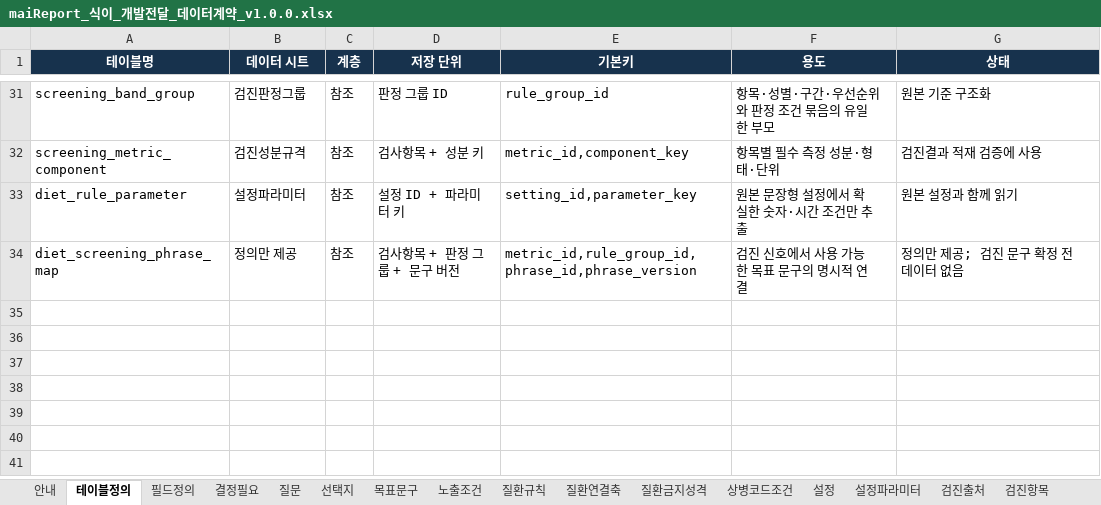
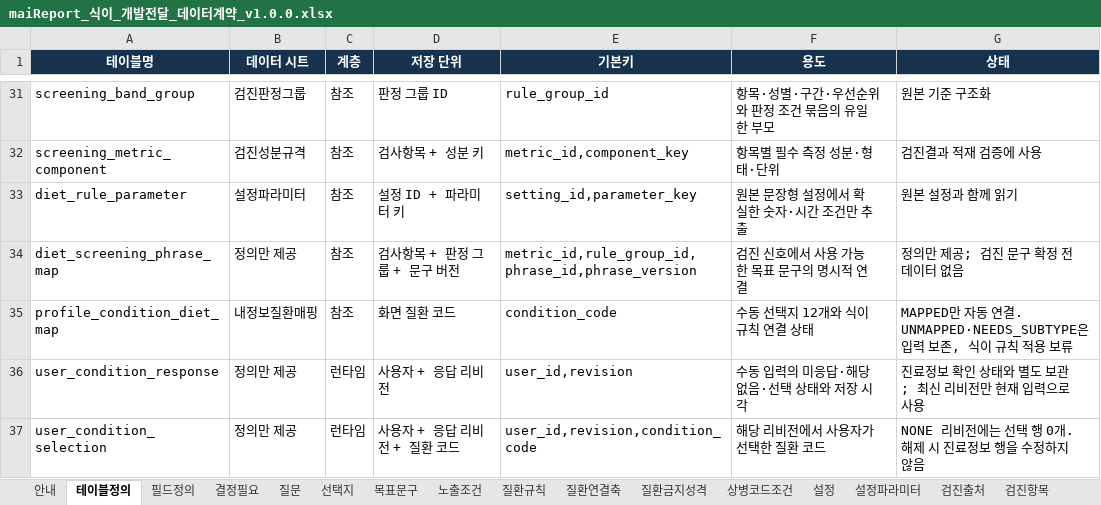
Before and after one commit to srleeinkorea/Project_maiReport, an Excel workbook: outputs/식이_개발전달_20260923/maiReport_식이_개발전달_데이터계약_v1.0.0.xlsx, sheet 테이블정의, drawn as a sheet; only a part is shown, gaps mark what is left out; values as stored, in another font and other column widths than the file's, no borders; table styles not drawn; the diff names each change by its address in the sheet, - before the commit and + after, or states it on an @@ line.

```diff
--- a/outputs/식이_개발전달_20260923/maiReport_식이_개발전달_데이터계약_v1.0.0.xlsx (sheet 테이블정의)
+++ b/outputs/식이_개발전달_20260923/maiReport_식이_개발전달_데이터계약_v1.0.0.xlsx (sheet 테이블정의)
+row 35: profile_condition_diet_map | 내정보질환매핑 | 참조 | 화면 질환 코드 | condition_code | 수동 선택지 12개와 식이 규칙 연결 상태 | MAPPED만 자동 연결. UNMAPPED·NEEDS_SUBTYPE은 입력 보존, 식이 규칙 적용 보류
+row 36: user_condition_response | 정의만 제공 | 런타임 | 사용자 + 응답 리비전 | user_id,revision | 수동 입력의 미응답·해당 없음·선택 상태와 저장 시각 | 진료정보 확인 상태와 별도 보관; 최신 리비전만 현재 입력으로 사용
+row 37: user_condition_selection | 정의만 제공 | 런타임 | 사용자 + 응답 리비전 + 질환 코드 | user_id,revision,condition_code | 해당 리비전에서 사용자가 선택한 질환 코드 | NONE 리비전에는 선택 행 0개. 해제 시 진료정보 행을 수정하지 않음
```
Also changed, not shown: sheet 필드정의, sheet 검증규칙, sheet 결정필요, other sheet tabs, 1 other file.
